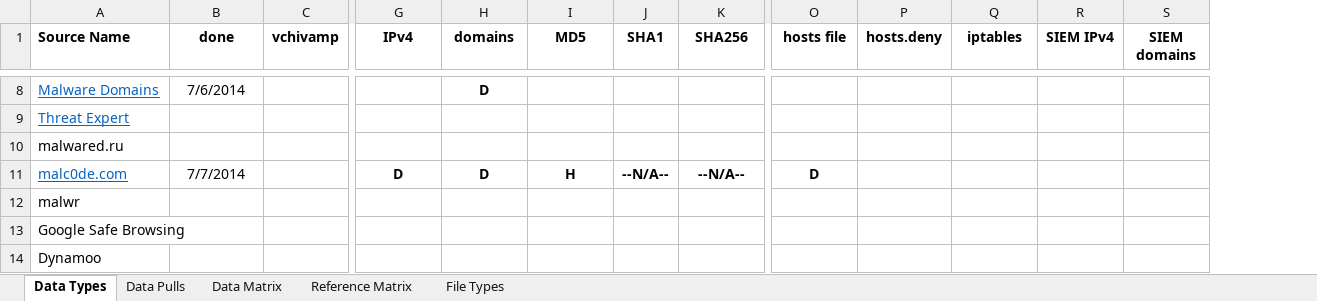
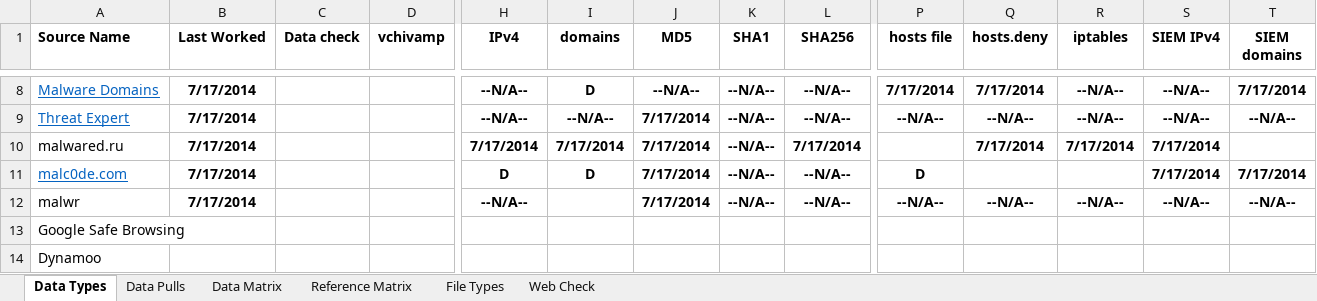
Before and after one commit to mattulm/osint, an Excel workbook: sourcematrix.xlsx, sheet Data Types, drawn as a sheet; only a part is shown, gaps mark what is left out; values as stored, in another font and other column widths than the file's, no borders; addresses are those after the commit; the diff covers the shown part only; the diff names each change by its address in the sheet, - before the commit and + after, or states it on an @@ line.

```diff
--- a/sourcematrix.xlsx (sheet Data Types)
+++ b/sourcematrix.xlsx (sheet Data Types)
+sheet tab: Web Check
+column B (Last Worked), rows 8-12: all 7/17/2014
-C1: done
+C1: Data check
-C8 (Data check): 7/6/2014
+C8 (Data check): (empty)
-H8:H9 (IPv4): (empty)
+H8:H9 (IPv4): --N/A--
-J8 (MD5): (empty)
+J8 (MD5): --N/A--
-K8:K10 (SHA1): (empty)
+K8:K10 (SHA1): --N/A--
-L8:L9 (SHA256): (empty)
+L8:L9 (SHA256): --N/A--
-P8 (hosts file): (empty)
+P8 (hosts file): 7/17/2014
-Q8 (hosts.deny): (empty)
+Q8 (hosts.deny): 7/17/2014
-R8:R9 (iptables): (empty)
+R8:R9 (iptables): --N/A--
-S8:S9 (SIEM IPv4): (empty)
+S8:S9 (SIEM IPv4): --N/A--
-T8 (SIEM domains): (empty)
+T8 (SIEM domains): 7/17/2014
-I9 (domains): (empty)
+I9 (domains): --N/A--
-J9:J10 (MD5): (empty)
+J9:J10 (MD5): 7/17/2014
-P9 (hosts file): (empty)
+P9 (hosts file): --N/A--
-Q9 (hosts.deny): (empty)
+Q9 (hosts.deny): --N/A--
-T9 (SIEM domains): (empty)
+T9 (SIEM domains): --N/A--
-H10 (IPv4): (empty)
+H10 (IPv4): 7/17/2014
-I10 (domains): (empty)
+I10 (domains): 7/17/2014
-L10 (SHA256): (empty)
+L10 (SHA256): 7/17/2014
-Q10 (hosts.deny): (empty)
+Q10 (hosts.deny): 7/17/2014
-R10 (iptables): (empty)
+R10 (iptables): 7/17/2014
-S10:S11 (SIEM IPv4): (empty)
+S10:S11 (SIEM IPv4): 7/17/2014
-C11 (Data check): 7/7/2014
+C11 (Data check): (empty)
-J11 (MD5): H
+J11 (MD5): 7/17/2014
-T11 (SIEM domains): (empty)
+T11 (SIEM domains): 7/17/2014
-H12 (IPv4): (empty)
+H12 (IPv4): --N/A--
-J12 (MD5): (empty)
+J12 (MD5): 7/17/2014
-K12 (SHA1): (empty)
+K12 (SHA1): --N/A--
-L12 (SHA256): (empty)
+L12 (SHA256): --N/A--
-P12 (hosts file): (empty)
+P12 (hosts file): --N/A--
-Q12 (hosts.deny): (empty)
+Q12 (hosts.deny): --N/A--
-R12 (iptables): (empty)
+R12 (iptables): --N/A--
-S12 (SIEM IPv4): (empty)
+S12 (SIEM IPv4): --N/A--
-T12 (SIEM domains): (empty)
+T12 (SIEM domains): --N/A--
```
Also changed, not shown: 8 added rows, 58 edited cells and cell formats elsewhere in this sheet.
